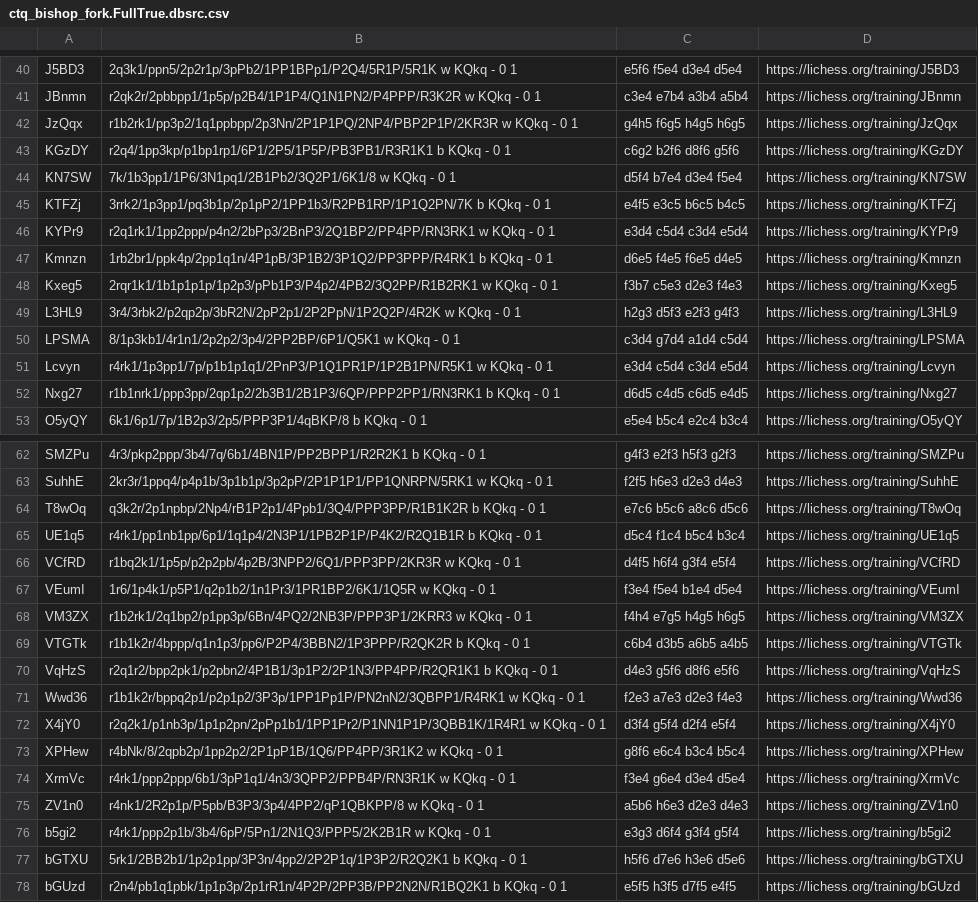
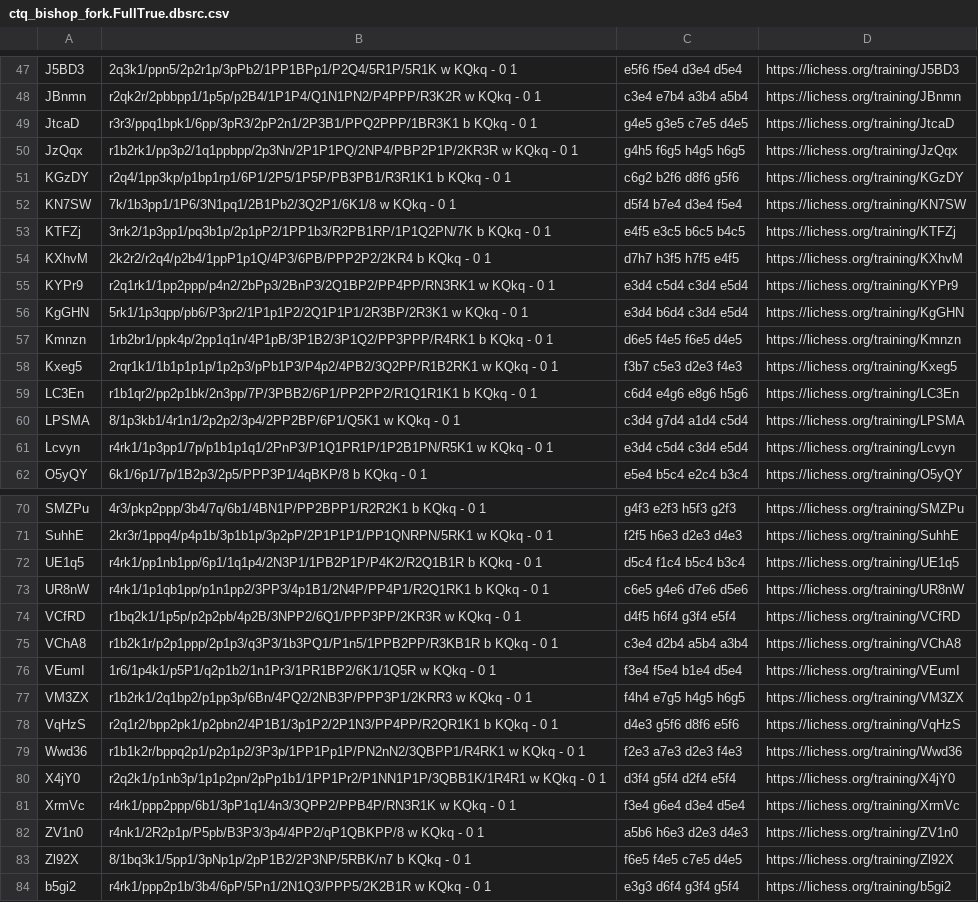
Before and after one commit to eguneys/gofchess-puzzler-27, a CSV file: ui/public/puzzles/ctq_bishop_fork.FullTrue.dbsrc.csv, drawn as a sheet; only a part is shown, gaps mark what is left out; the shorter side is filled out with more unchanged rows; the diff covers the shown part only.

```diff
--- a/ui/public/puzzles/ctq_bishop_fork.FullTrue.dbsrc.csv
+++ b/ui/public/puzzles/ctq_bishop_fork.FullTrue.dbsrc.csv
@@ -41,2 +48,3 @@ J5BD3,2q3k1/ppn5/2p2r1p/3pPb2/1PP1BPp1/P2Q4/5R1P/5R1K w KQkq - 0 1,e5f6 f5e4 d3e
 JBnmn,r2qk2r/2pbbpp1/1p5p/p2B4/1P1P4/Q1N1PN2/P4PPP/R3K2R w KQkq - 0 1,c3e4 e7b4 a3b4 a5b4,https://lichess.org/training/JBnmn
+JtcaD,r3r3/ppq1bpk1/6pp/3pR3/2pP2n1/2P3B1/PPQ2PPP/1BR3K1 b KQkq - 0 1,g4e5 g3e5 c7e5 d4e5,https://lichess.org/training/JtcaD
 JzQqx,r1b2rk1/pp3p2/1q1ppbpp/2p3Nn/2P1P1PQ/2NP4/PBP2P1P/2KR3R w KQkq - 0 1,g4h5 f6g5 h4g5 h6g5,https://lichess.org/training/JzQqx
@@ -45,9 +53,10 @@ KN7SW,7k/1b3pp1/1P6/3N1pq1/2B1Pb2/3Q2P1/6K1/8 w KQkq - 0 1,d5f4 b7e4 d3e4 f5e4,h
 KTFZj,3rrk2/1p3pp1/pq3b1p/2p1pP2/1PP1b3/R2PB1RP/1P1Q2PN/7K b KQkq - 0 1,e4f5 e3c5 b6c5 b4c5,https://lichess.org/training/KTFZj
+KXhvM,2k2r2/r2q4/p2b4/1ppP1p1Q/4P3/6PB/PPP2P2/2KR4 b KQkq - 0 1,d7h7 h3f5 h7f5 e4f5,https://lichess.org/training/KXhvM
 KYPr9,r2q1rk1/1pp2ppp/p4n2/2bPp3/2BnP3/2Q1BP2/PP4PP/RN3RK1 w KQkq - 0 1,e3d4 c5d4 c3d4 e5d4,https://lichess.org/training/KYPr9
+KgGHN,5rk1/1p3qpp/pb6/P3pr2/1P1p1P2/2Q1P1P1/2R3BP/2R3K1 w KQkq - 0 1,e3d4 b6d4 c3d4 e5d4,https://lichess.org/training/KgGHN
 Kmnzn,1rb2br1/ppk4p/2pp1q1n/4P1pB/3P1B2/3P1Q2/PP3PPP/R4RK1 b KQkq - 0 1,d6e5 f4e5 f6e5 d4e5,https://lichess.org/training/Kmnzn
 Kxeg5,2rqr1k1/1b1p1p1p/1p2p3/pPb1P3/P4p2/4PB2/3Q2PP/R1B2RK1 w KQkq - 0 1,f3b7 c5e3 d2e3 f4e3,https://lichess.org/training/Kxeg5
-L3HL9,3r4/3rbk2/p2qp2p/3bR2N/2pP2p1/2P2PpN/1P2Q2P/4R2K w KQkq - 0 1,h2g3 d5f3 e2f3 g4f3,https://lichess.org/training/L3HL9
+LC3En,r1b1qr2/pp2p1bk/2n3pp/7P/3PBB2/6P1/PP2PP2/R1Q1R1K1 b KQkq - 0 1,c6d4 e4g6 e8g6 h5g6,https://lichess.org/training/LC3En
 LPSMA,8/1p3kb1/4r1n1/2p2p2/3p4/2PP2BP/6P1/Q5K1 w KQkq - 0 1,c3d4 g7d4 a1d4 c5d4,https://lichess.org/training/LPSMA
 Lcvyn,r4rk1/1p3pp1/7p/p1b1p1q1/2PnP3/P1Q1PR1P/1P2B1PN/R5K1 w KQkq - 0 1,e3d4 c5d4 c3d4 e5d4,https://lichess.org/training/Lcvyn
-Nxg27,r1b1nrk1/ppp3pp/2qp1p2/2b3B1/2B1P3/6QP/PPP2PP1/RN3RK1 b KQkq - 0 1,d6d5 c4d5 c6d5 e4d5,https://lichess.org/training/Nxg27
 O5yQY,6k1/6p1/7p/1B2p3/2p5/PPP3P1/4qBKP/8 b KQkq - 0 1,e5e4 b5c4 e2c4 b3c4,https://lichess.org/training/O5yQY
@@ -63,8 +71,8 @@ SMZPu,4r3/pkp2ppp/3b4/7q/6b1/4BN1P/PP2BPP1/R2R2K1 b KQkq - 0 1,g4f3 e2f3 h5f3 g2
 SuhhE,2kr3r/1ppq4/p4p1b/3p1b1p/3p2pP/2P1P1P1/PP1QNRPN/5RK1 w KQkq - 0 1,f2f5 h6e3 d2e3 d4e3,https://lichess.org/training/SuhhE
-T8wOq,q3k2r/2p1npbp/2Np4/rB1P2p1/4Ppb1/3Q4/PPP3PP/R1B1K2R b KQkq - 0 1,e7c6 b5c6 a8c6 d5c6,https://lichess.org/training/T8wOq
 UE1q5,r4rk1/pp1nb1pp/6p1/1q1p4/2N3P1/1PB2P1P/P4K2/R2Q1B1R b KQkq - 0 1,d5c4 f1c4 b5c4 b3c4,https://lichess.org/training/UE1q5
+UR8nW,r4rk1/1p1qb1pp/p1n1pp2/3PP3/4p1B1/2N4P/PP4P1/R2Q1RK1 b KQkq - 0 1,c6e5 g4e6 d7e6 d5e6,https://lichess.org/training/UR8nW
 VCfRD,r1bq2k1/1p5p/p2p2pb/4p2B/3NPP2/6Q1/PPP3PP/2KR3R w KQkq - 0 1,d4f5 h6f4 g3f4 e5f4,https://lichess.org/training/VCfRD
+VChA8,r1b2k1r/p2p1ppp/2p1p3/q3P3/1b3PQ1/P1n5/1PPB2PP/R3KB1R b KQkq - 0 1,c3e4 d2b4 a5b4 a3b4,https://lichess.org/training/VChA8
 VEumI,1r6/1p4k1/p5P1/q2p1b2/1n1Pr3/1PR1BP2/6K1/1Q5R w KQkq - 0 1,f3e4 f5e4 b1e4 d5e4,https://lichess.org/training/VEumI
 VM3ZX,r1b2rk1/2q1bp2/p1pp3p/6Bn/4PQ2/2NB3P/PPP3P1/2KRR3 w KQkq - 0 1,f4h4 e7g5 h4g5 h6g5,https://lichess.org/training/VM3ZX
-VTGTk,r1b1k2r/4bppp/q1n1p3/pp6/P2P4/3BBN2/1P3PPP/R2QK2R b KQkq - 0 1,c6b4 d3b5 a6b5 a4b5,https://lichess.org/training/VTGTk
 VqHzS,r2q1r2/bpp2pk1/p2pbn2/4P1B1/3p1P2/2P1N3/PP4PP/R2QR1K1 b KQkq - 0 1,d4e3 g5f6 d8f6 e5f6,https://lichess.org/training/VqHzS
@@ -72,5 +80,5 @@ Wwd36,r1b1k2r/bppq2p1/p2p1p2/3P3p/1PP1Pp1P/PN2nN2/3QBPP1/R4RK1 w KQkq - 0 1,f2e3
 X4jY0,r2q2k1/p1nb3p/1p1p2pn/2pPp1b1/1PP1Pr2/P1NN1P1P/3QBB1K/1R4R1 w KQkq - 0 1,d3f4 g5f4 d2f4 e5f4,https://lichess.org/training/X4jY0
-XPHew,r4bNk/8/2qpb2p/1pp2p2/2P1pP1B/1Q6/PP4PP/3R1K2 w KQkq - 0 1,g8f6 e6c4 b3c4 b5c4,https://lichess.org/training/XPHew
 XrmVc,r4rk1/ppp2ppp/6b1/3pP1q1/4n3/3QPP2/PPB4P/RN3R1K w KQkq - 0 1,f3e4 g6e4 d3e4 d5e4,https://lichess.org/training/XrmVc
 ZV1n0,r4nk1/2R2p1p/P5pb/B3P3/3p4/4PP2/qP1QBKPP/8 w KQkq - 0 1,a5b6 h6e3 d2e3 d4e3,https://lichess.org/training/ZV1n0
+Zl92X,8/1bq3k1/5pp1/3pNp1p/2pP1B2/2P3NP/5RBK/n7 b KQkq - 0 1,f6e5 f4e5 c7e5 d4e5,https://lichess.org/training/Zl92X
 b5gi2,r4rk1/ppp2p1b/3b4/6pP/5Pn1/2N1Q3/PPP5/2K2B1R w KQkq - 0 1,e3g3 d6f4 g3f4 g5f4,https://lichess.org/training/b5gi2
```
Also changed, not shown: 26 added rows and 6 removed rows elsewhere in this file, 42 other files.
